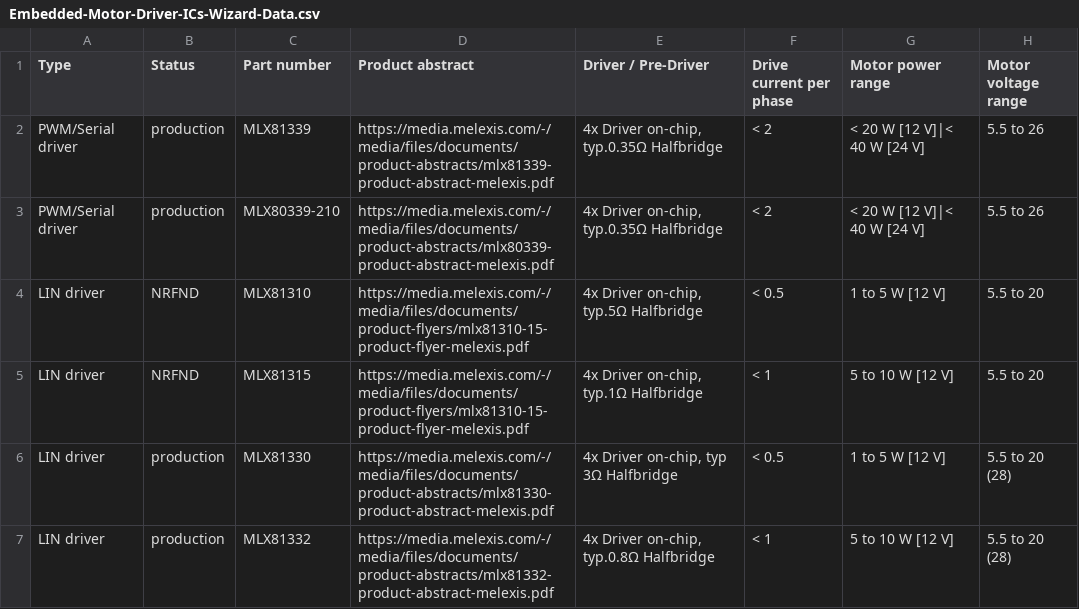
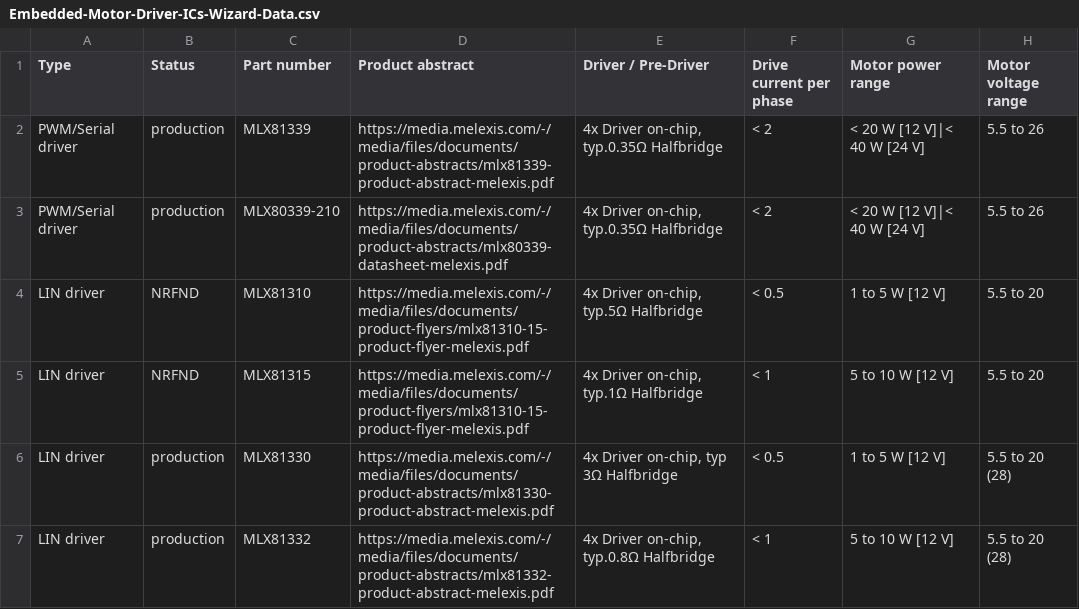
Before and after one commit to MelexisBC/Wizard--Embedded-Motor-Driver-ICs-Data, a CSV file: Embedded-Motor-Driver-ICs-Wizard-Data.csv, drawn as a sheet; only a part is shown; the diff names each change by its address in the sheet, - before the commit and + after, or states it on an @@ line.

Commit message:
Wizard - Embedded motor driver ICs - Google sheet updated

```diff
--- a/Embedded-Motor-Driver-ICs-Wizard-Data.csv
+++ b/Embedded-Motor-Driver-ICs-Wizard-Data.csv
-D3 (Product abstract): https://media.melexis.com/-/media/files/documents/product-abstracts/mlx80339-product-abstract-melexis.pdf
+D3 (Product abstract): https://media.melexis.com/-/media/files/documents/product-abstracts/mlx80339-datasheet-melexis.pdf
```
